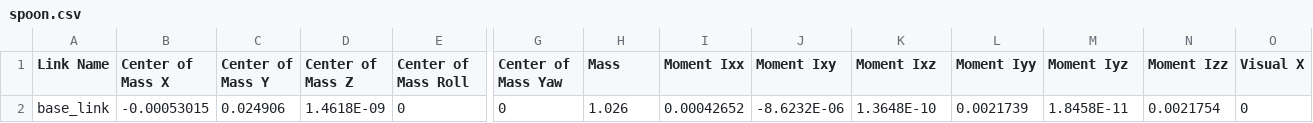
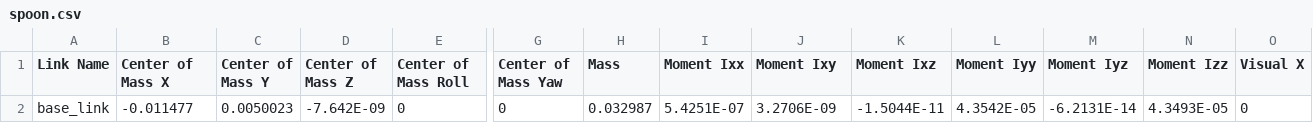
Before and after one commit to ZainZh/IsaacGymEnvs_ICIRA, a CSV file: assets/urdf/spoon/urdf/spoon.csv, drawn as a sheet; only a part is shown, gaps mark what is left out; the diff names each change by its address in the sheet, - before the commit and + after, or states it on an @@ line.

Commit message:
change spoon to normal spoon

```diff
--- a/assets/urdf/spoon/urdf/spoon.csv
+++ b/assets/urdf/spoon/urdf/spoon.csv
-B2 (Center of Mass X): -0.00053015
+B2 (Center of Mass X): -0.011477
-C2 (Center of Mass Y): 0.024906
+C2 (Center of Mass Y): 0.0050023
-D2 (Center of Mass Z): 1.4618E-09
+D2 (Center of Mass Z): -7.642E-09
-H2 (Mass): 1.026
+H2 (Mass): 0.032987
-I2 (Moment Ixx): 0.00042652
+I2 (Moment Ixx): 5.4251E-07
-J2 (Moment Ixy): -8.6232E-06
+J2 (Moment Ixy): 3.2706E-09
-K2 (Moment Ixz): 1.3648E-10
+K2 (Moment Ixz): -1.5044E-11
-L2 (Moment Iyy): 0.0021739
+L2 (Moment Iyy): 4.3542E-05
-M2 (Moment Iyz): 1.8458E-11
+M2 (Moment Iyz): -6.2131E-14
-N2 (Moment Izz): 0.0021754
+N2 (Moment Izz): 4.3493E-05
```
Also changed, not shown: 5 other files.
